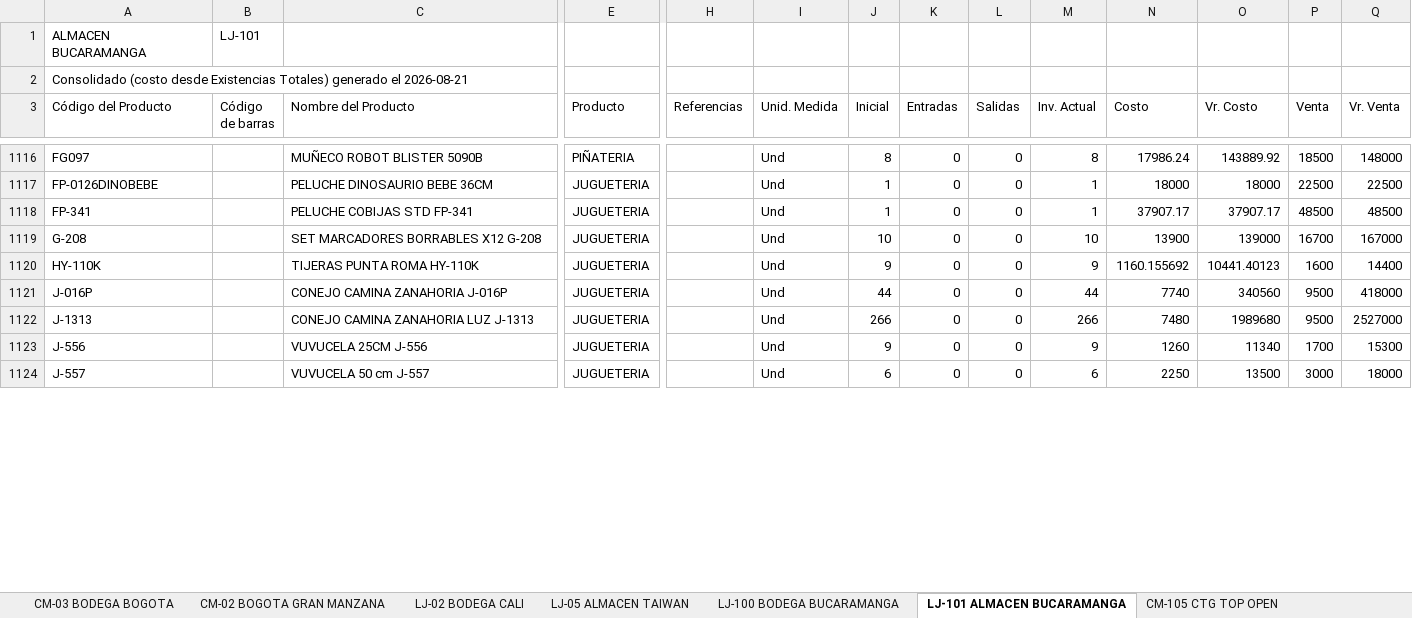
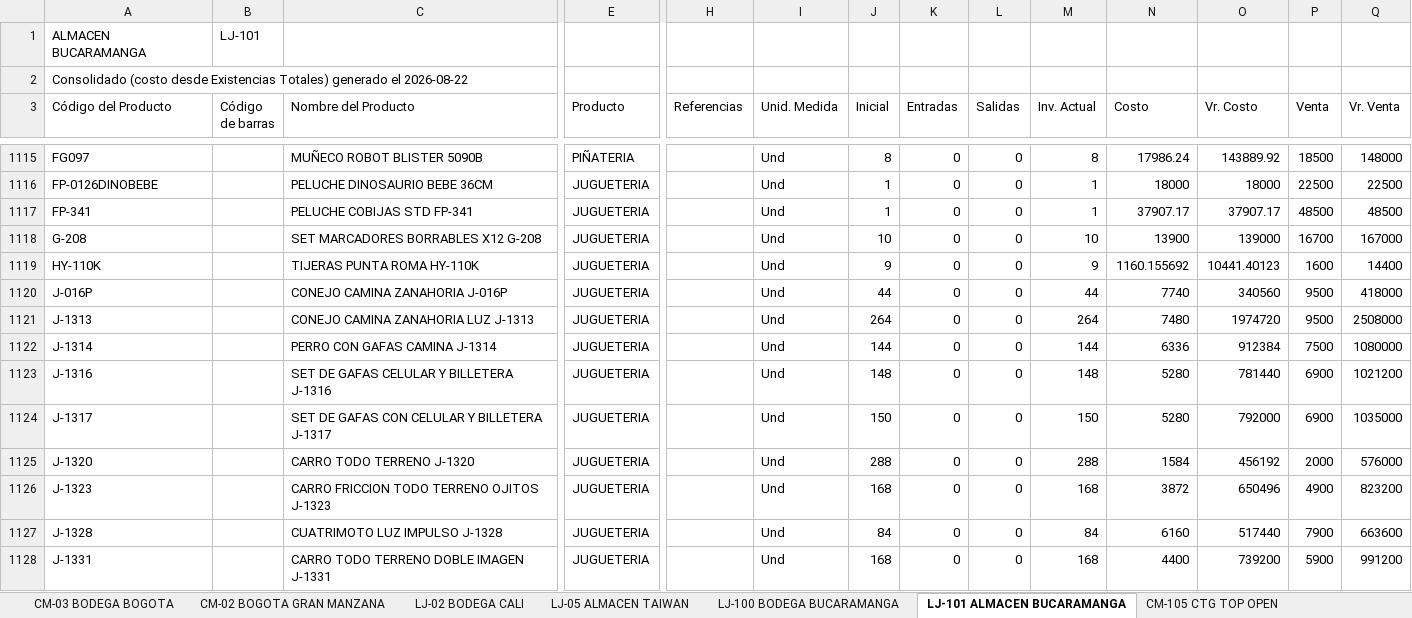
Before and after one commit to jeicardu03/vsummer-dashboard-toys, an Excel workbook: consolidado.xlsx, sheet LJ-101 ALMACEN BUCARAMANGA, drawn as a sheet; only a part is shown, gaps mark what is left out; the shorter side is filled out with more unchanged rows; values as stored, in another font and other column widths than the file's, no borders; addresses are those after the commit; rows hold the shown columns only; the diff covers the shown part only; the diff names each change by its address in the sheet, - before the commit and + after, or states it on an @@ line.

Commit message:
Actualizacion diaria del dashboard de inventarios

```diff
--- a/consolidado.xlsx (sheet LJ-101 ALMACEN BUCARAMANGA)
+++ b/consolidado.xlsx (sheet LJ-101 ALMACEN BUCARAMANGA)
-A2 (Código del Producto): …generado el 2026-08-21
+A2 (Código del Producto): …generado el 2026-08-22
-J1121 (Inicial): 266
+J1121 (Inicial): 264
-M1121 (Inv. Actual): 266
+M1121 (Inv. Actual): 264
-O1121 (Vr. Costo): 1989680
+O1121 (Vr. Costo): 1974720
-Q1121 (Vr. Venta): 2527000
+Q1121 (Vr. Venta): 2508000
+row 1122: J-1314 |  | PERRO CON GAFAS CAMINA J-1314 | JUGUETERIA |  | Und | 144 | 0 | 0 | 144 | 6336 | 912384 | 7500 | 1080000
+row 1123: J-1316 |  | SET DE GAFAS CELULAR Y BILLETERA J-1316 | JUGUETERIA |  | Und | 148 | 0 | 0 | 148 | 5280 | 781440 | 6900 | 1021200
+row 1124: J-1317 |  | SET DE GAFAS CON CELULAR Y BILLETERA J-1317 | JUGUETERIA |  | Und | 150 | 0 | 0 | 150 | 5280 | 792000 | 6900 | 1035000
+row 1125: J-1320 |  | CARRO TODO TERRENO J-1320 | JUGUETERIA |  | Und | 288 | 0 | 0 | 288 | 1584 | 456192 | 2000 | 576000
+row 1126: J-1323 |  | CARRO FRICCION TODO TERRENO OJITOS J-1323 | JUGUETERIA |  | Und | 168 | 0 | 0 | 168 | 3872 | 650496 | 4900 | 823200
+row 1127: J-1328 |  | CUATRIMOTO LUZ IMPULSO J-1328 | JUGUETERIA |  | Und | 84 | 0 | 0 | 84 | 6160 | 517440 | 7900 | 663600
+row 1128: J-1331 |  | CARRO TODO TERRENO DOBLE IMAGEN J-1331 | JUGUETERIA |  | Und | 168 | 0 | 0 | 168 | 4400 | 739200 | 5900 | 991200
```
Also changed, not shown: 5 added rows, 2 removed rows and 816 edited cells elsewhere in this sheet, sheet CM-02 BOGOTA GRAN MANZANA, sheet LJ-05 ALMACEN TAIWAN, sheet CM-105 CTG TOP OPEN, sheet 02 LOCAL 32, sheet LJ-100 BODEGA BUCARAMANGA, sheet CM-03 BODEGA BOGOTA, 4 more sheets, bodegas/CM-02.xlsx, bodegas/CM-03.xlsx, 12 other files.
